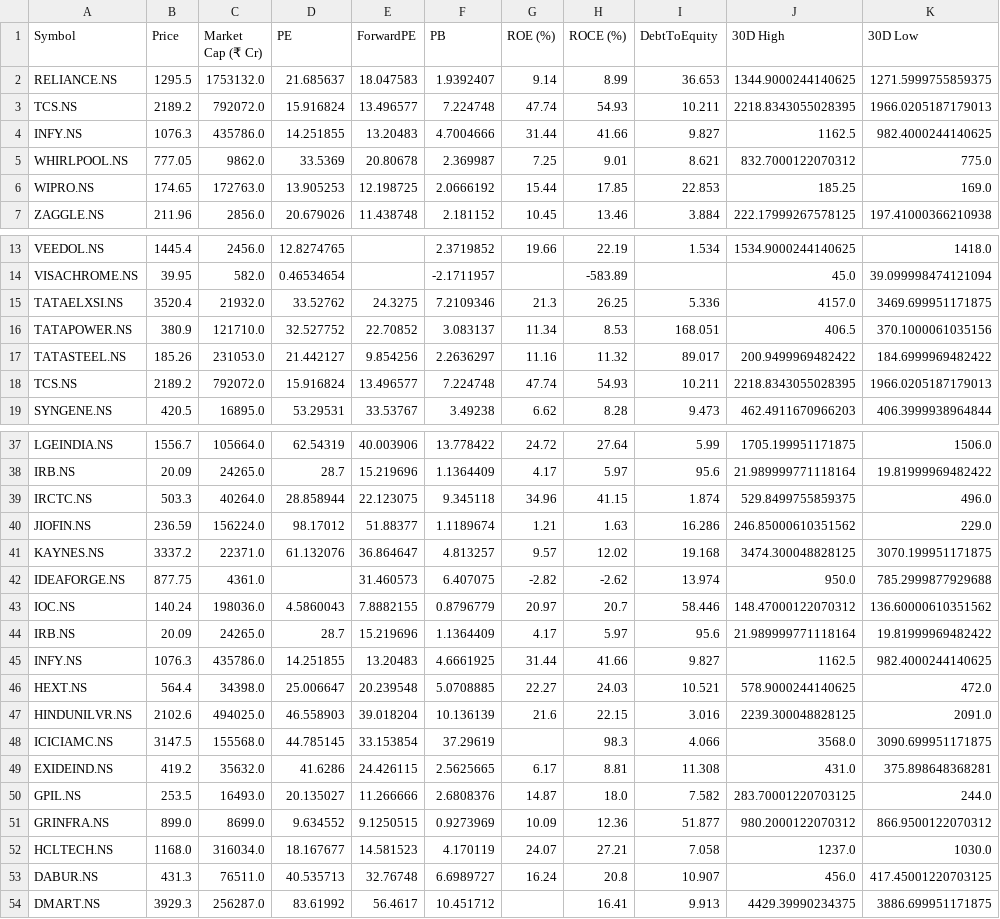
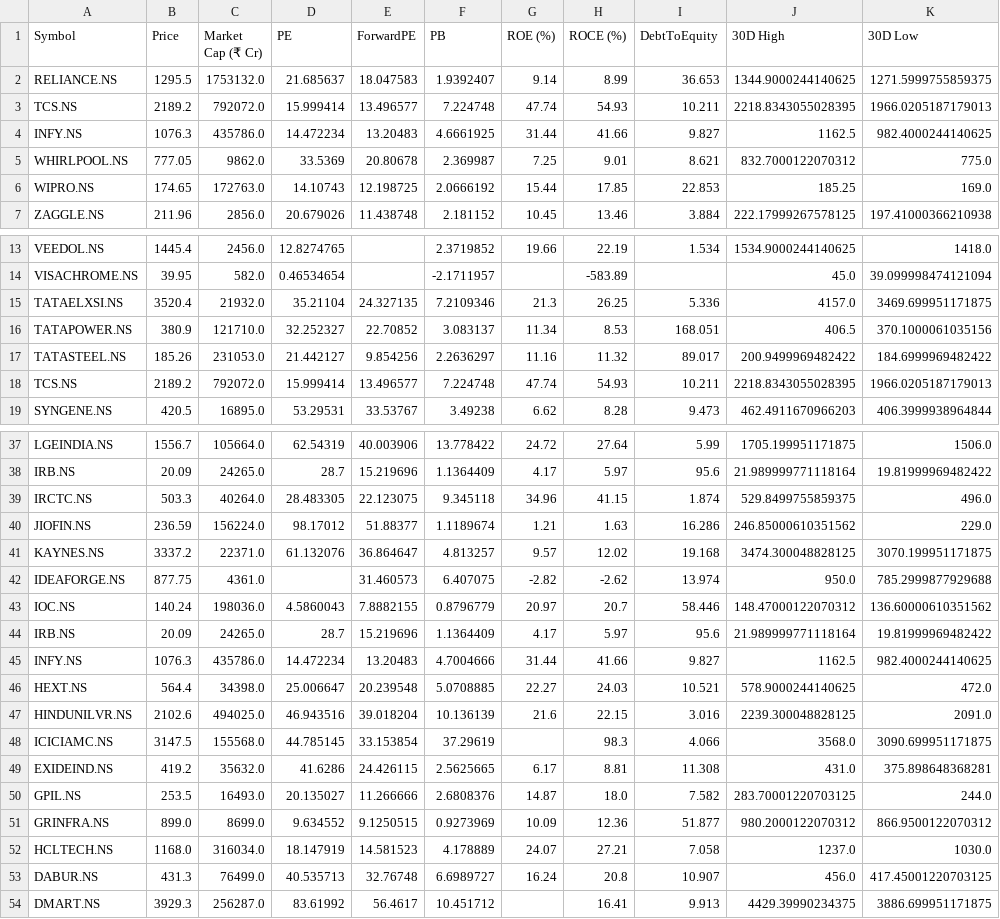
Before and after one commit to rsh-lab/nse-stock-dashboard, a CSV file: stocks.csv, drawn as a sheet; only a part is shown, gaps mark what is left out; the diff covers the shown part only; the diff names each change by its address in the sheet, - before the commit and + after, or states it on an @@ line.

```diff
--- a/stocks.csv
+++ b/stocks.csv
-D3 (PE): 15.916824
+D3 (PE): 15.999414
-D4 (PE): 14.251855
+D4 (PE): 14.472234
-F4 (PB): 4.7004666
+F4 (PB): 4.6661925
-D6 (PE): 13.905253
+D6 (PE): 14.10743
-D15 (PE): 33.52762
+D15 (PE): 35.21104
-E15 (ForwardPE): 24.3275
+E15 (ForwardPE): 24.327135
-D16 (PE): 32.527752
+D16 (PE): 32.252327
-D18 (PE): 15.916824
+D18 (PE): 15.999414
-D39 (PE): 28.858944
+D39 (PE): 28.483305
-D45 (PE): 14.251855
+D45 (PE): 14.472234
-F45 (PB): 4.6661925
+F45 (PB): 4.7004666
-D47 (PE): 46.558903
+D47 (PE): 46.943516
-D52 (PE): 18.167677
+D52 (PE): 18.147919
-F52 (PB): 4.170119
+F52 (PB): 4.178889
-C53 (Market Cap (₹ Cr)): 76511.0
+C53 (Market Cap (₹ Cr)): 76499.0
```
Also changed, not shown: 3 edited cells elsewhere in this file.
